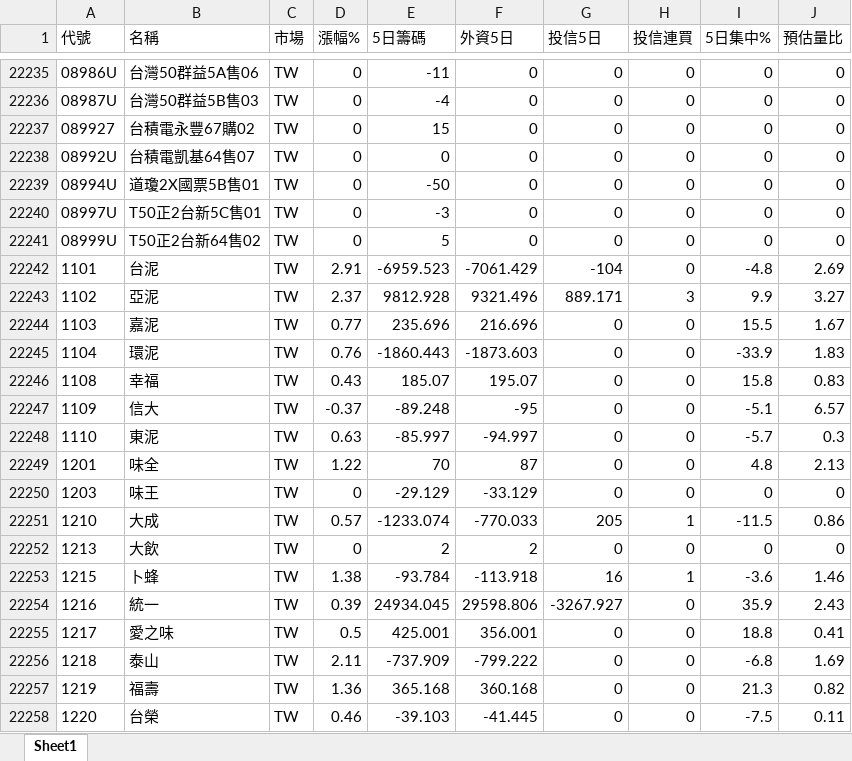
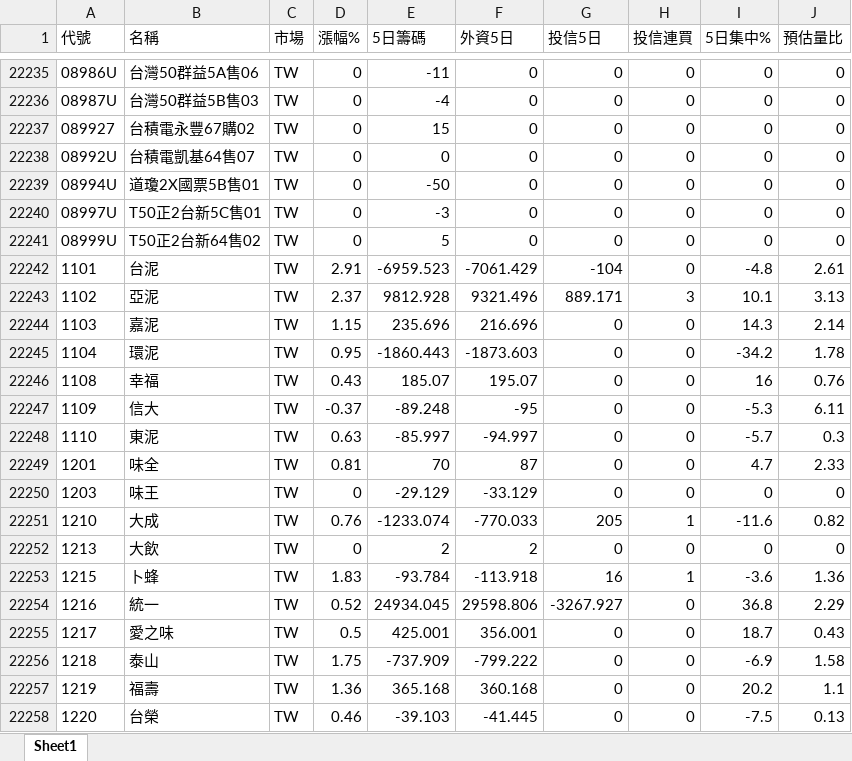
Before and after one commit to Chris701117/tw-institutional-stocker, an Excel workbook: docs/data/stock_report.xlsx, sheet Sheet1, drawn as a sheet; only a part is shown, gaps mark what is left out; values as stored, in another font and other column widths than the file's, no borders; the diff covers the shown part only; the diff names each change by its address in the sheet, - before the commit and + after, or states it on an @@ line.

```diff
--- a/docs/data/stock_report.xlsx (sheet Sheet1)
+++ b/docs/data/stock_report.xlsx (sheet Sheet1)
-J22242 (預估量比): 2.69
+J22242 (預估量比): 2.61
-I22243 (5日集中%): 9.9
+I22243 (5日集中%): 10.1
-J22243 (預估量比): 3.27
+J22243 (預估量比): 3.13
-D22244 (漲幅%): 0.77
+D22244 (漲幅%): 1.15
-I22244 (5日集中%): 15.5
+I22244 (5日集中%): 14.3
-J22244 (預估量比): 1.67
+J22244 (預估量比): 2.14
-D22245 (漲幅%): 0.76
+D22245 (漲幅%): 0.95
-I22245 (5日集中%): -33.9
+I22245 (5日集中%): -34.2
-J22245 (預估量比): 1.83
+J22245 (預估量比): 1.78
-I22246 (5日集中%): 15.8
+I22246 (5日集中%): 16
-J22246 (預估量比): 0.83
+J22246 (預估量比): 0.76
-I22247 (5日集中%): -5.1
+I22247 (5日集中%): -5.3
-J22247 (預估量比): 6.57
+J22247 (預估量比): 6.11
-D22249 (漲幅%): 1.22
+D22249 (漲幅%): 0.81
-I22249 (5日集中%): 4.8
+I22249 (5日集中%): 4.7
-J22249 (預估量比): 2.13
+J22249 (預估量比): 2.33
-D22251 (漲幅%): 0.57
+D22251 (漲幅%): 0.76
-I22251 (5日集中%): -11.5
+I22251 (5日集中%): -11.6
-J22251 (預估量比): 0.86
+J22251 (預估量比): 0.82
-D22253 (漲幅%): 1.38
+D22253 (漲幅%): 1.83
-J22253 (預估量比): 1.46
+J22253 (預估量比): 1.36
-D22254 (漲幅%): 0.39
+D22254 (漲幅%): 0.52
-I22254 (5日集中%): 35.9
+I22254 (5日集中%): 36.8
-J22254 (預估量比): 2.43
+J22254 (預估量比): 2.29
-I22255 (5日集中%): 18.8
+I22255 (5日集中%): 18.7
-J22255 (預估量比): 0.41
+J22255 (預估量比): 0.43
-D22256 (漲幅%): 2.11
+D22256 (漲幅%): 1.75
-I22256 (5日集中%): -6.8
+I22256 (5日集中%): -6.9
-J22256 (預估量比): 1.69
+J22256 (預估量比): 1.58
-I22257 (5日集中%): 21.3
+I22257 (5日集中%): 20.2
-J22257 (預估量比): 0.82
+J22257 (預估量比): 1.1
-J22258 (預估量比): 0.11
+J22258 (預估量比): 0.13
```
Also changed, not shown: 1820 edited cells elsewhere in this sheet, 2 other files.
